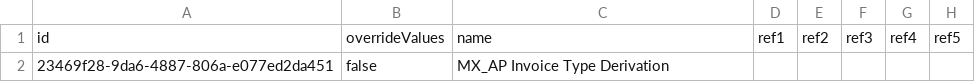
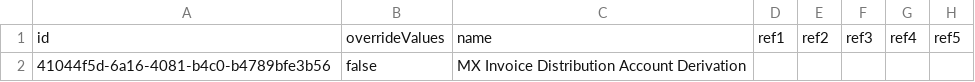
Before and after one commit to dinehskt/BOOMI_TEST, a CSV file: com/boomi/.csv, drawn as a sheet; only a part is shown; the diff names each change by its address in the sheet, - before the commit and + after, or states it on an @@ line.

Commit message:
my commit message

```diff
--- a/com/boomi/.csv
+++ b/com/boomi/.csv
-A2: 23469f28-9da6-4887-806a-e077ed2da451
+A2: 41044f5d-6a16-4081-b4c0-b4789bfe3b56
-C2: MX_AP Invoice Type Derivation
+C2: MX Invoice Distribution Account Derivation
```
